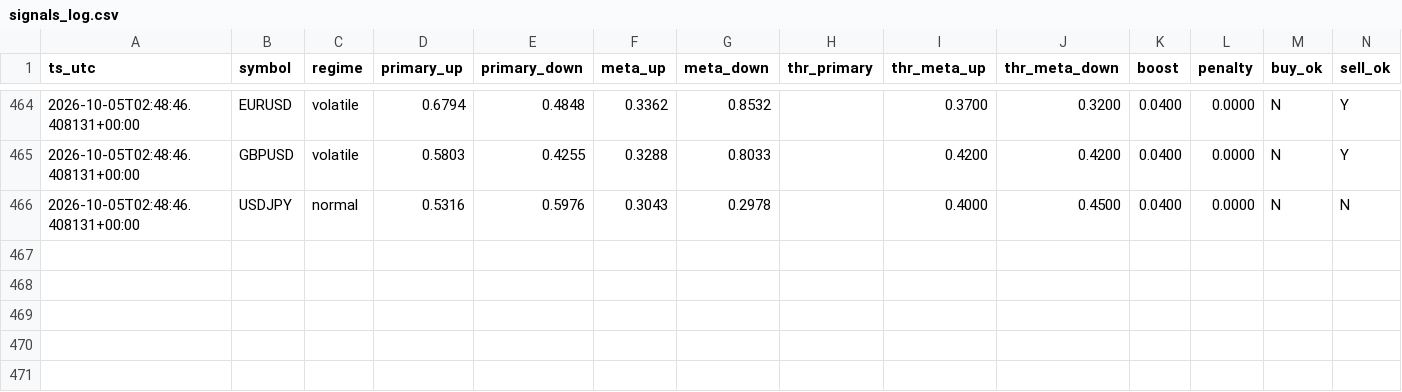
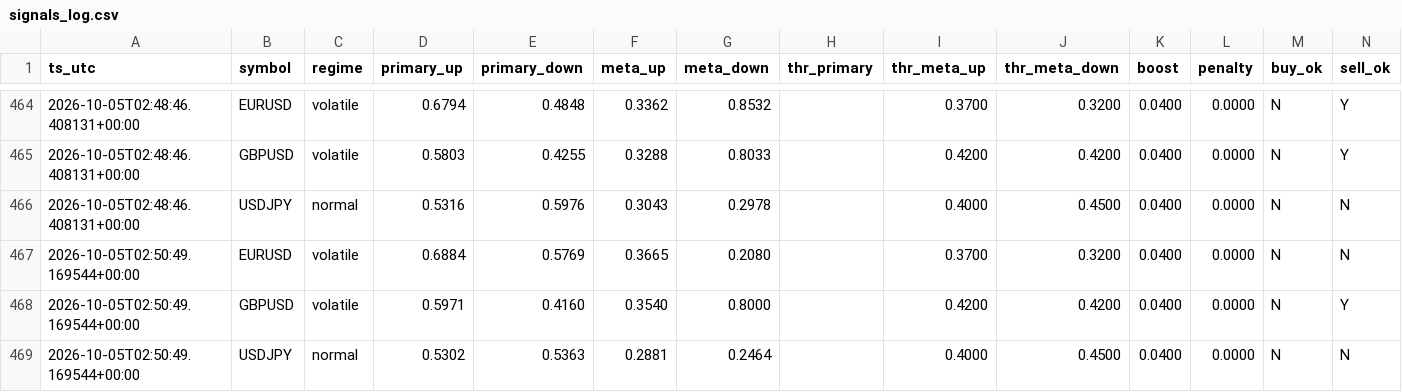
Before and after one commit to Dannyijebor/forex-bot, a CSV file: signals_log.csv, drawn as a sheet; only a part is shown, gaps mark what is left out; rows hold the shown columns only; the diff names each change by its address in the sheet, - before the commit and + after, or states it on an @@ line.

```diff
--- a/signals_log.csv
+++ b/signals_log.csv
+row 467: 2026-10-05T02:50:49.169544+00:00 | EURUSD | volatile | 0.6884 | 0.5769 | 0.3665 | 0.2080 |  | 0.3700 | 0.3200 | 0.0400 | 0.0000 | N | N
+row 468: 2026-10-05T02:50:49.169544+00:00 | GBPUSD | volatile | 0.5971 | 0.4160 | 0.3540 | 0.8000 |  | 0.4200 | 0.4200 | 0.0400 | 0.0000 | N | Y
+row 469: 2026-10-05T02:50:49.169544+00:00 | USDJPY | normal | 0.5302 | 0.5363 | 0.2881 | 0.2464 |  | 0.4000 | 0.4500 | 0.0400 | 0.0000 | N | N
```
Also changed, not shown: bars_cache_EURUSD.csv, bars_cache_GBPUSD.csv, 1 other file.
